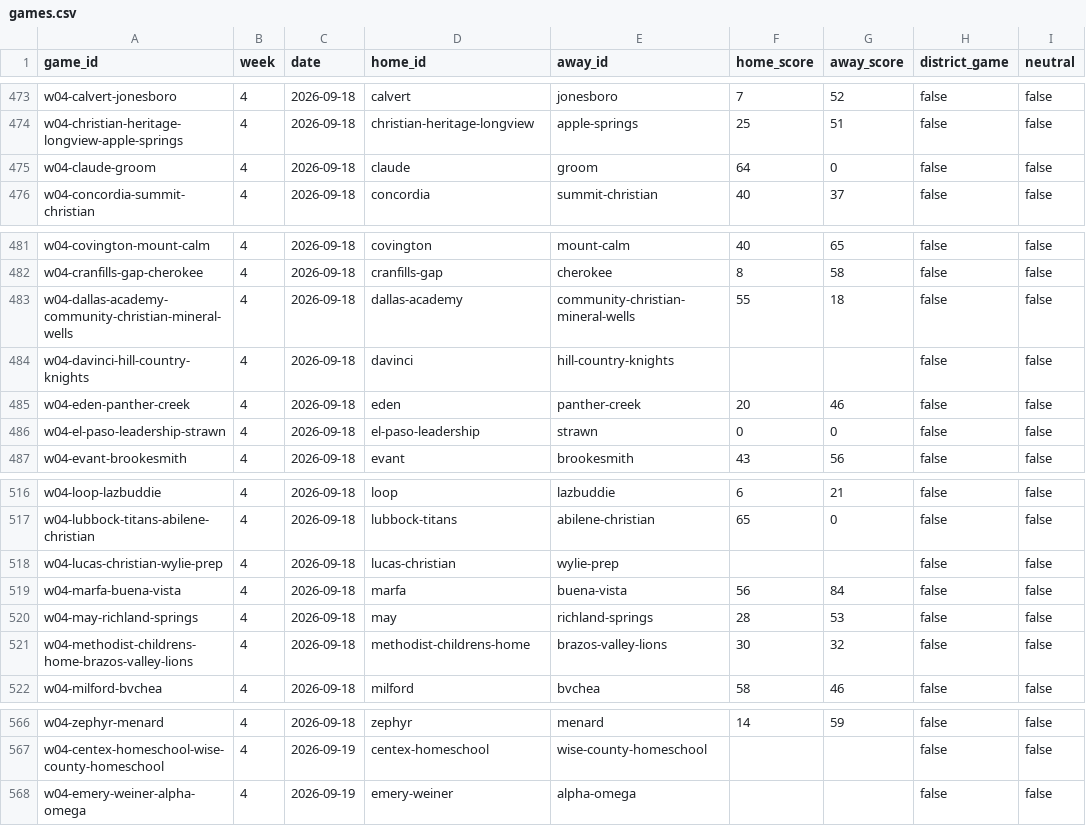
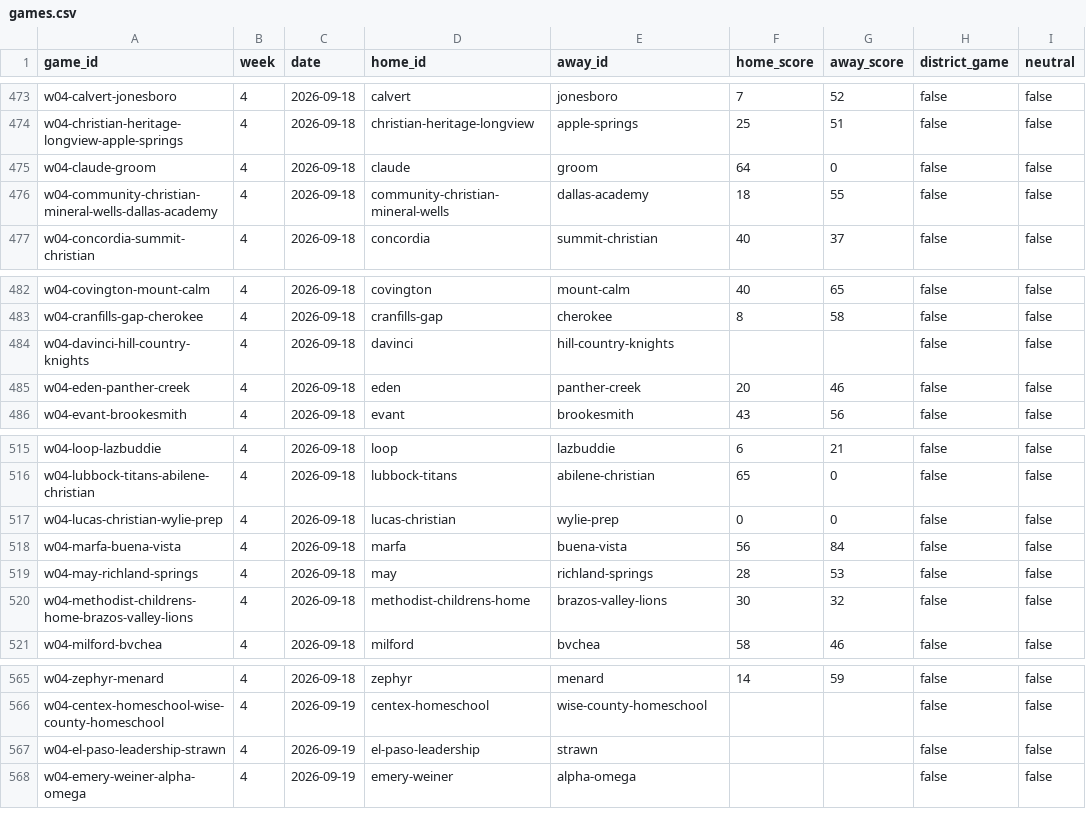
Before and after one commit to rcullens/ranking-tool, a CSV file: sixman_rankings/data/games.csv, drawn as a sheet; only a part is shown, gaps mark what is left out.

```diff
--- a/sixman_rankings/data/games.csv
+++ b/sixman_rankings/data/games.csv
@@ -475,2 +475,3 @@ w04-christian-heritage-longview-apple-springs,4,2026-09-18,christian-heritage-lo
 w04-claude-groom,4,2026-09-18,claude,groom,64,0,false,false
+w04-community-christian-mineral-wells-dallas-academy,4,2026-09-18,community-christian-mineral-wells,dallas-academy,18,55,false,false
 w04-concordia-summit-christian,4,2026-09-18,concordia,summit-christian,40,37,false,false
@@ -482,6 +483,4 @@ w04-covington-mount-calm,4,2026-09-18,covington,mount-calm,40,65,false,false
 w04-cranfills-gap-cherokee,4,2026-09-18,cranfills-gap,cherokee,8,58,false,false
-w04-dallas-academy-community-christian-mineral-wells,4,2026-09-18,dallas-academy,community-christian-mineral-wells,55,18,false,false
 w04-davinci-hill-country-knights,4,2026-09-18,davinci,hill-country-knights,,,false,false
 w04-eden-panther-creek,4,2026-09-18,eden,panther-creek,20,46,false,false
-w04-el-paso-leadership-strawn,4,2026-09-18,el-paso-leadership,strawn,0,0,false,false
 w04-evant-brookesmith,4,2026-09-18,evant,brookesmith,43,56,false,false
@@ -517,3 +516,3 @@ w04-loop-lazbuddie,4,2026-09-18,loop,lazbuddie,6,21,false,false
 w04-lubbock-titans-abilene-christian,4,2026-09-18,lubbock-titans,abilene-christian,65,0,false,false
-w04-lucas-christian-wylie-prep,4,2026-09-18,lucas-christian,wylie-prep,,,false,false
+w04-lucas-christian-wylie-prep,4,2026-09-18,lucas-christian,wylie-prep,0,0,false,false
 w04-marfa-buena-vista,4,2026-09-18,marfa,buena-vista,56,84,false,false
@@ -567,2 +566,3 @@ w04-zephyr-menard,4,2026-09-18,zephyr,menard,14,59,false,false
 w04-centex-homeschool-wise-county-homeschool,4,2026-09-19,centex-homeschool,wise-county-homeschool,,,false,false
+w04-el-paso-leadership-strawn,4,2026-09-19,el-paso-leadership,strawn,,,false,false
 w04-emery-weiner-alpha-omega,4,2026-09-19,emery-weiner,alpha-omega,,,false,false
```
Also changed, not shown: 15 other files.
